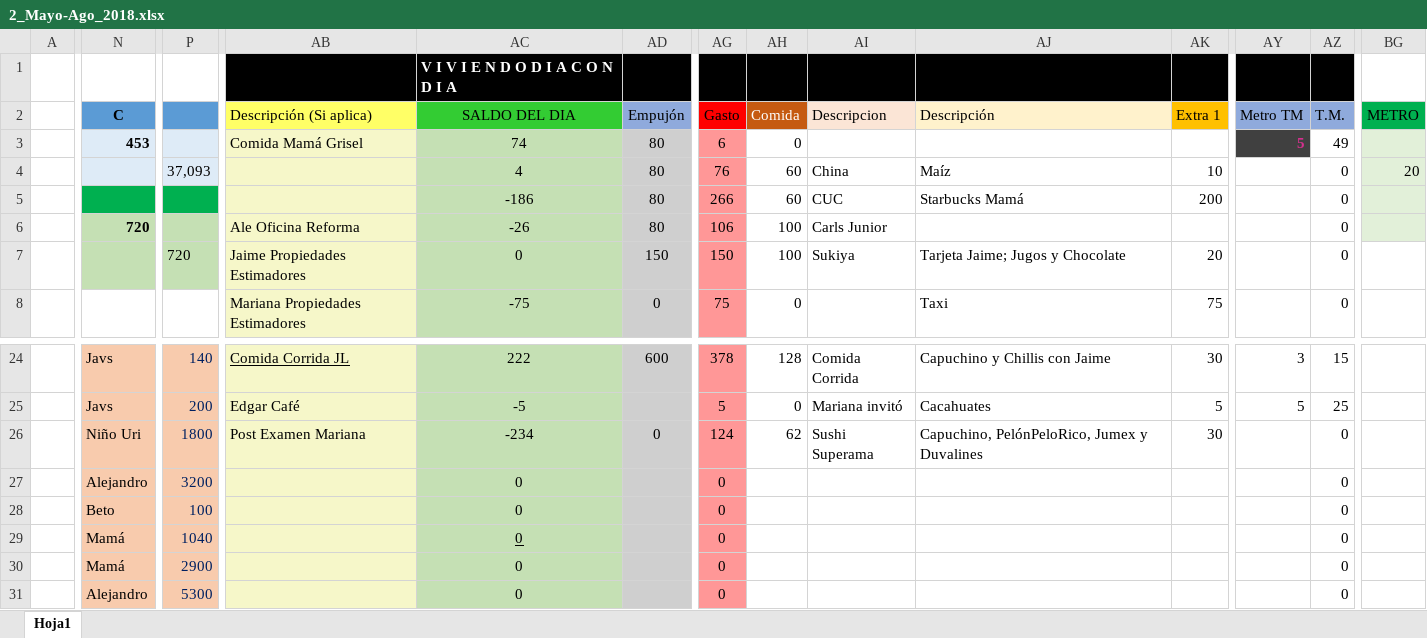
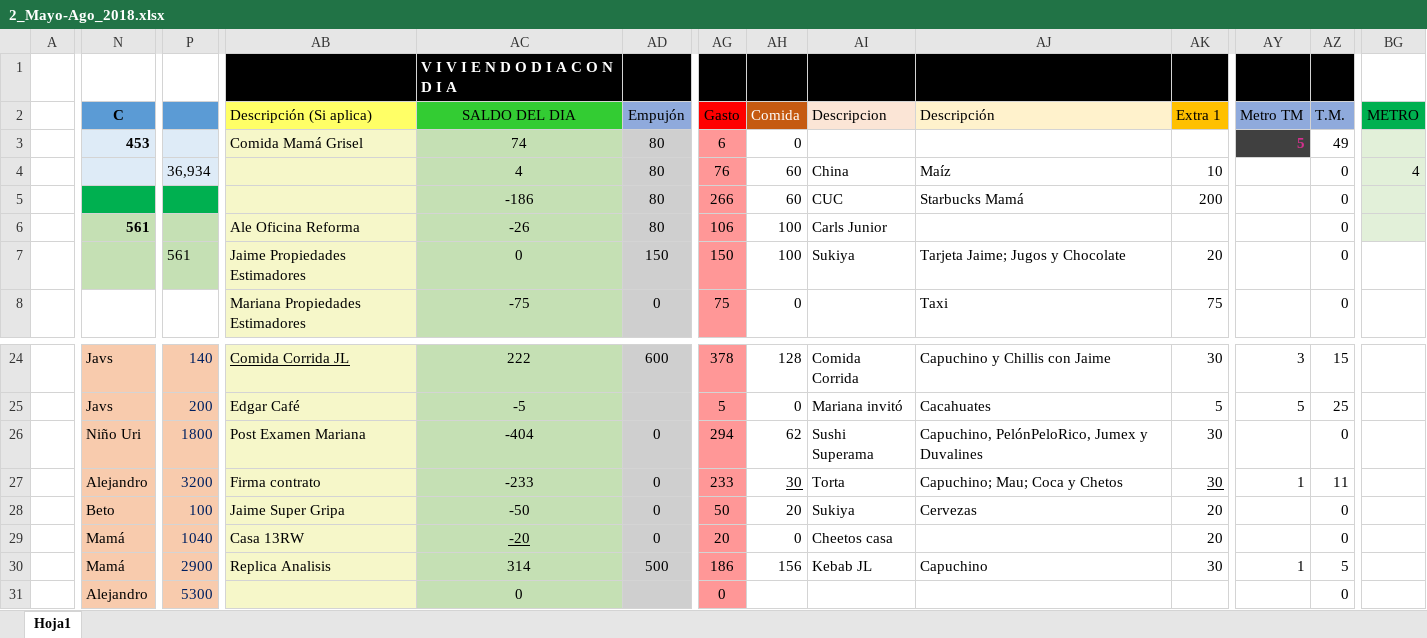
Before and after one commit to Adrifelcha/Adrifelcha, an Excel workbook: Finanzas/2_Mayo-Ago_2018.xlsx, sheet Hoja1, drawn as a sheet; only a part is shown, gaps mark what is left out; values as stored, in another font and other column widths than the file's, no borders; removed rows and columns are numbered as before the commit, all else as after; rows hold the shown columns only; the diff covers the shown part only; the diff names each change by its address in the sheet, - before the commit and + after, or states it on an @@ line.

Commit message:
Finanzas lunes

```diff
--- a/Finanzas/2_Mayo-Ago_2018.xlsx (sheet Hoja1)
+++ b/Finanzas/2_Mayo-Ago_2018.xlsx (sheet Hoja1)
-P4: 37,093
+P4: 36,934
-BG4 (METRO): 20
+BG4 (METRO): 4
-N6 (C): 720
+N6 (C): 561
-P7: 720
+P7: 561
-AC26 (SALDO DEL DIA): -234
+AC26 (SALDO DEL DIA): -404
-AG26 (Gasto): 124
+AG26 (Gasto): 294
-row 27:  | Alejandro | 3200 |  | 0 |  | 0 |  |  |  |  |  | 0
-row 28:  | Beto | 100 |  | 0 |  | 0 |  |  |  |  |  | 0
+row 27:  | Alejandro | 3200 | Firma contrato | -233 | 0 | 233 | 30 | Torta | Capuchino; Mau; Coca y Chetos | 30 | 1 | 11
+row 28:  | Beto | 100 | Jaime Super Gripa | -50 | 0 | 50 | 20 | Sukiya | Cervezas | 20 |  | 0
-AB29 (Descripción (Si aplica)): (empty)
+AB29 (Descripción (Si aplica)): Casa 13RW
-AC29 (SALDO DEL DIA): 0
+AC29 (SALDO DEL DIA): -20
-AD29 (Empujón): (empty)
+AD29 (Empujón): 0
-AG29 (Gasto): 0
+AG29 (Gasto): 20
-AH29 (Comida): (empty)
+AH29 (Comida): 0
-AI29 (Descripcion): (empty)
+AI29 (Descripcion): Cheetos casa
-AK29 (Extra 1): (empty)
+AK29 (Extra 1): 20
-AB30 (Descripción (Si aplica)): (empty)
+AB30 (Descripción (Si aplica)): Replica Analisis
-AC30 (SALDO DEL DIA): 0
+AC30 (SALDO DEL DIA): 314
-AD30 (Empujón): (empty)
+AD30 (Empujón): 500
-AG30 (Gasto): 0
+AG30 (Gasto): 186
-AH30 (Comida): (empty)
+AH30 (Comida): 156
-AI30 (Descripcion): (empty)
+AI30 (Descripcion): Kebab JL
-AJ30 (Descripción): (empty)
+AJ30 (Descripción): Capuchino
-AK30 (Extra 1): (empty)
+AK30 (Extra 1): 30
-AY30 (Metro TM): (empty)
+AY30 (Metro TM): 1
-AZ30 (T.M.): 0
+AZ30 (T.M.): 5
```
Also changed, not shown: 1 edited cell elsewhere in this sheet.
